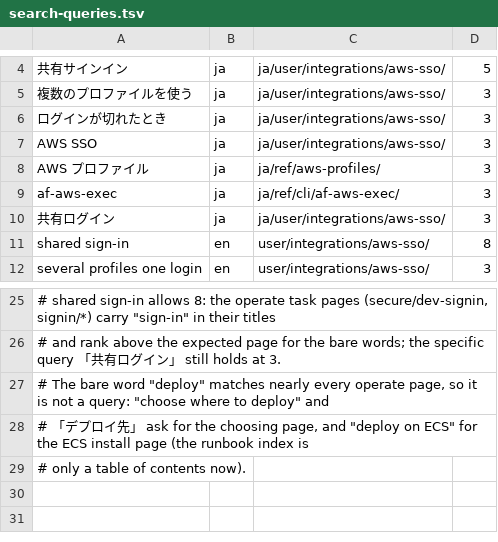
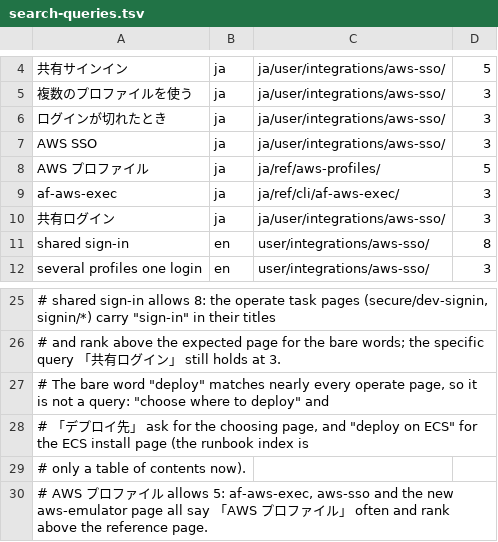
Before and after one commit to k-k1/agent-fleet-site, a TSV file: docs/research/search-queries.tsv, drawn as a sheet; only a part is shown, gaps mark what is left out; the diff names each change by its address in the sheet, - before the commit and + after, or states it on an @@ line.

```diff
--- a/docs/research/search-queries.tsv
+++ b/docs/research/search-queries.tsv
-D8: 3
+D8: 5
+row 30: # AWS プロファイル allows 5: af-aws-exec, aws-sso and the new aws-emulator page all say 「AWS プロファイル」 often and rank above the reference page.
```
Also changed, not shown: 1 other file.
